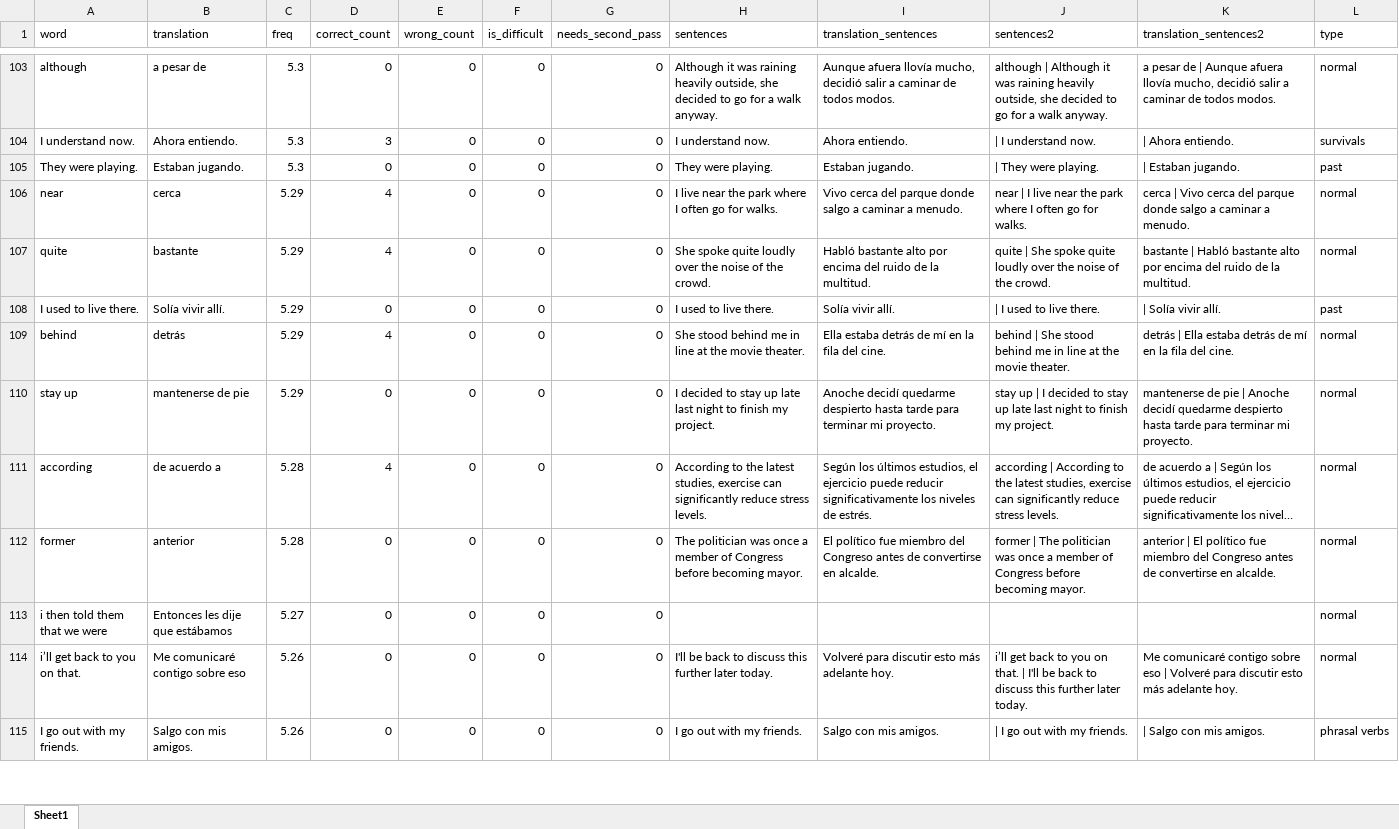
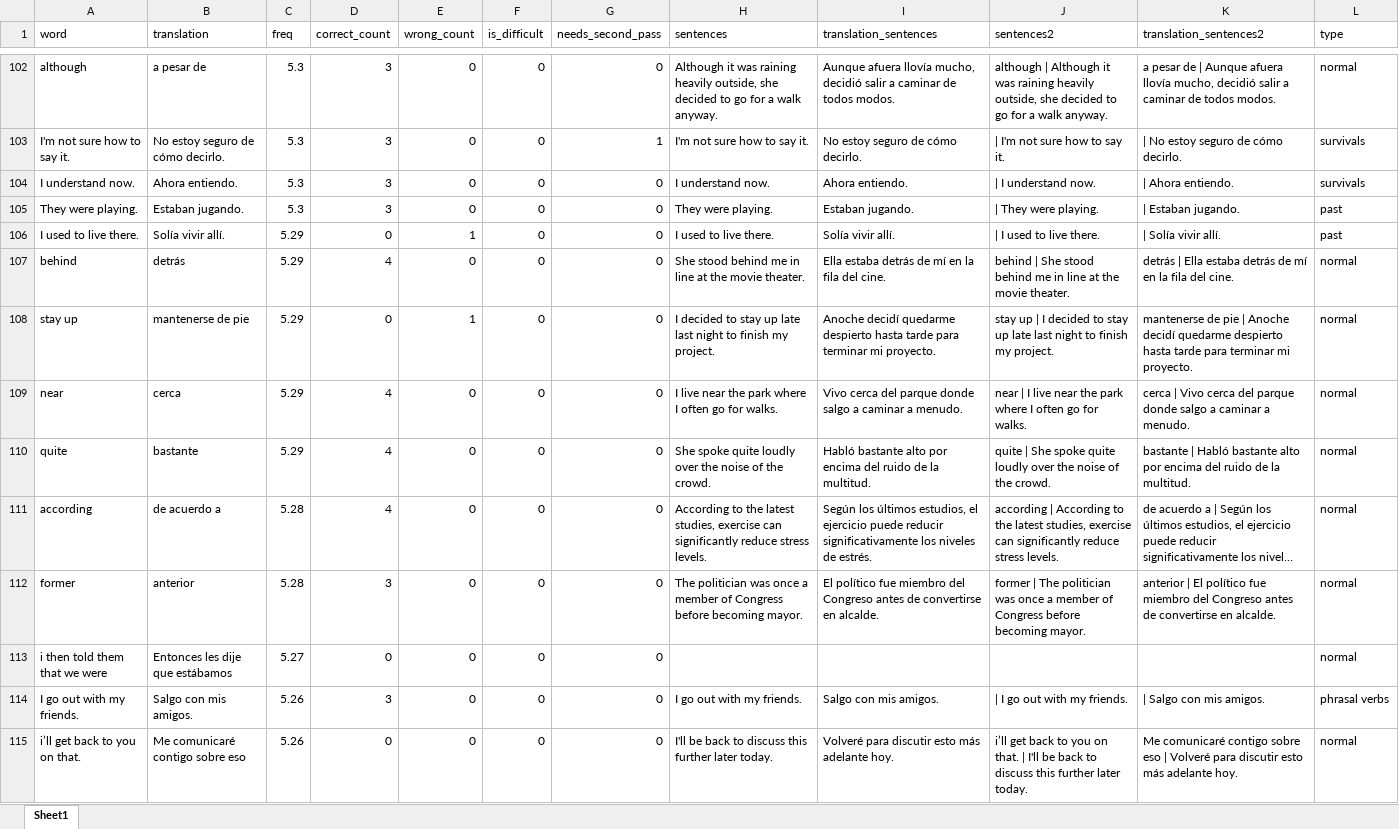
Before and after one commit to josebrx99/python, an Excel workbook: english/traducciones.xlsx, sheet Sheet1, drawn as a sheet; only a part is shown, gaps mark what is left out; long unchanged cells end in …; values as stored, in another font and other column widths than the file's, no borders; removed rows and columns are numbered as before the commit, all else as after; the diff covers the shown part only; the diff names each change by its address in the sheet, - before the commit and + after, or states it on an @@ line.

```diff
--- a/english/traducciones.xlsx (sheet Sheet1)
+++ b/english/traducciones.xlsx (sheet Sheet1)
-D102 (correct_count): 0
+D102 (correct_count): 3
+row 103: I'm not sure how to say it. | No estoy seguro de cómo decirlo. | 5.3 | 3 | 0 | 0 | 1 | I'm not sure how to say it. | No estoy seguro de cómo decirlo. | | I'm not sure how to say it. | | No estoy seguro de cómo decirlo. | survivals
-D105 (correct_count): 0
+D105 (correct_count): 3
+row 106: I used to live there. | Solía vivir allí. | 5.29 | 0 | 1 | 0 | 0 | I used to live there. | Solía vivir allí. | | I used to live there. | | Solía vivir allí. | past
@@ row 109 moved to row 107: behind @@
+row 108: stay up | mantenerse de pie | 5.29 | 0 | 1 | 0 | 0 | I decided to stay up late last night to finish my project. | Anoche decidí quedarme despierto hasta tarde para terminar mi proyecto. | stay up | I decided to stay up late last night to finish my project. | mantenerse de pie | Anoche decidí quedarme despierto hasta tarde para terminar mi proyecto. | normal
-row 108: I used to live there. | Solía vivir allí. | 5.29 | 0 | 0 | 0 | 0 | I used to live there. | Solía vivir allí. | | I used to live there. | | Solía vivir allí. | past
-row 110: stay up | mantenerse de pie | 5.29 | 0 | 0 | 0 | 0 | I decided to stay up late last night to finish my project. | Anoche decidí quedarme despierto hasta tarde para terminar mi proyecto. | stay up | I decided to stay up late last night to finish my project. | mantenerse de pie | Anoche decidí quedarme despierto hasta tarde para terminar mi proyecto. | normal
-D112 (correct_count): 0
+D112 (correct_count): 3
+row 114: I go out with my friends. | Salgo con mis amigos. | 5.26 | 3 | 0 | 0 | 0 | I go out with my friends. | Salgo con mis amigos. | | I go out with my friends. | | Salgo con mis amigos. | phrasal verbs
-row 115: I go out with my friends. | Salgo con mis amigos. | 5.26 | 0 | 0 | 0 | 0 | I go out with my friends. | Salgo con mis amigos. | | I go out with my friends. | | Salgo con mis amigos. | phrasal verbs
```
Also changed, not shown: 2 added rows, 3 removed rows, 489 moved rows and 1 edited cell elsewhere in this sheet, 11 other files.
